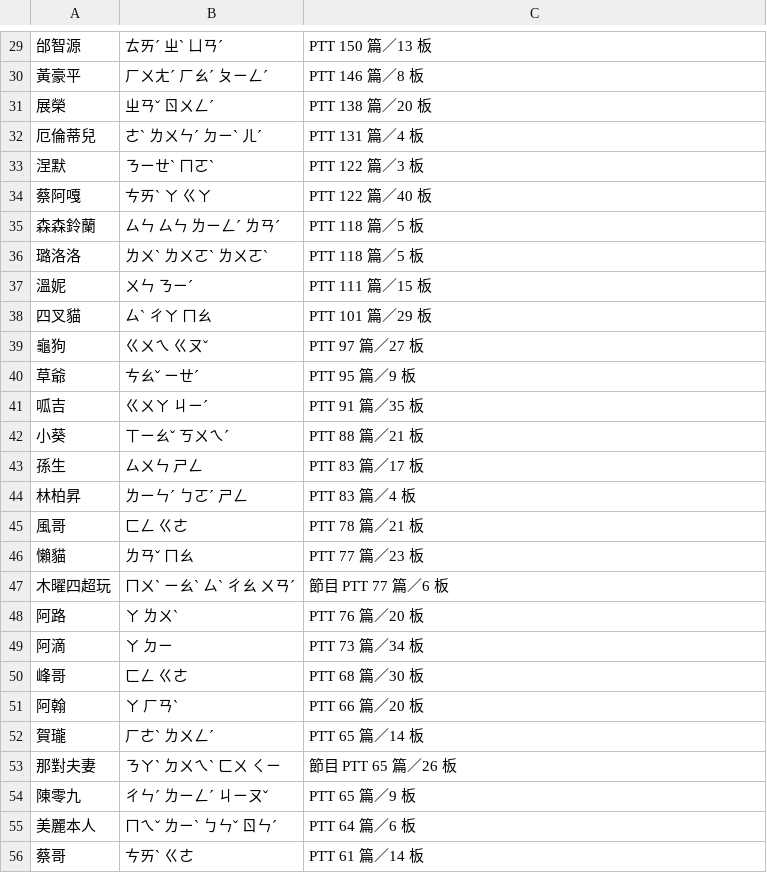
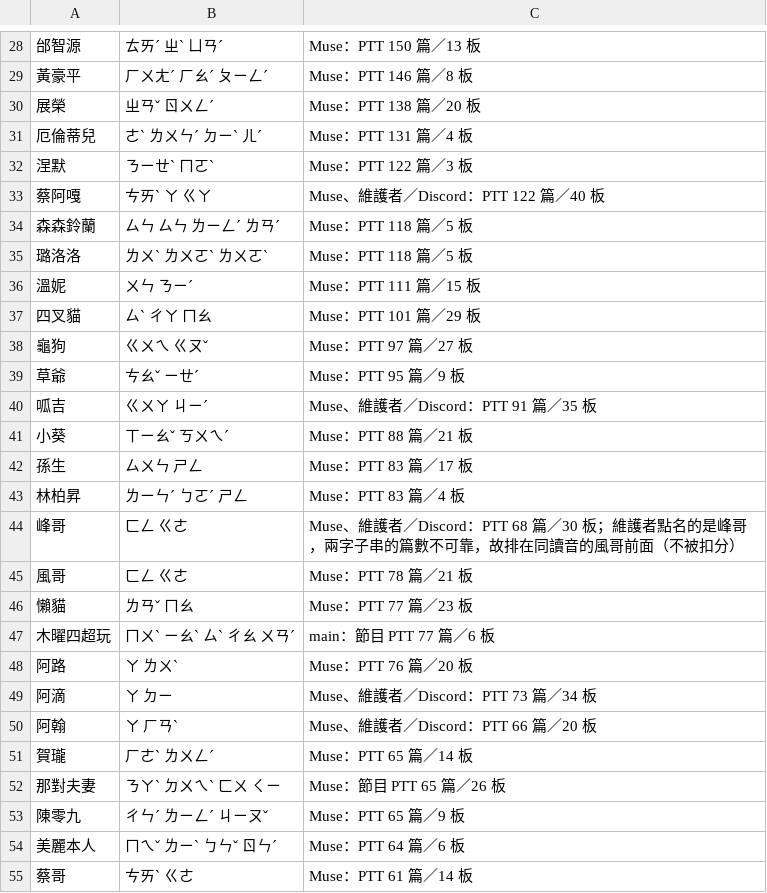
Before and after one commit to Nanako0129/shanjie, a TSV file: data/lexicon/names-creators.tsv, drawn as a sheet; only a part is shown, gaps mark what is left out; the diff covers the shown part only.

```diff
--- a/data/lexicon/names-creators.tsv
+++ b/data/lexicon/names-creators.tsv
@@ -29,28 +28,28 @@
-邰智源	ㄊㄞˊ ㄓˋ ㄩㄢˊ	PTT 150 篇／13 板
-黃豪平	ㄏㄨㄤˊ ㄏㄠˊ ㄆㄧㄥˊ	PTT 146 篇／8 板
-展榮	ㄓㄢˇ ㄖㄨㄥˊ	PTT 138 篇／20 板
-厄倫蒂兒	ㄜˋ ㄌㄨㄣˊ ㄉㄧˋ ㄦˊ	PTT 131 篇／4 板
-涅默	ㄋㄧㄝˋ ㄇㄛˋ	PTT 122 篇／3 板
-蔡阿嘎	ㄘㄞˋ ㄚ ㄍㄚ	PTT 122 篇／40 板
-森森鈴蘭	ㄙㄣ ㄙㄣ ㄌㄧㄥˊ ㄌㄢˊ	PTT 118 篇／5 板
-璐洛洛	ㄌㄨˋ ㄌㄨㄛˋ ㄌㄨㄛˋ	PTT 118 篇／5 板
-溫妮	ㄨㄣ ㄋㄧˊ	PTT 111 篇／15 板
-四叉貓	ㄙˋ ㄔㄚ ㄇㄠ	PTT 101 篇／29 板
-龜狗	ㄍㄨㄟ ㄍㄡˇ	PTT 97 篇／27 板
-草爺	ㄘㄠˇ ㄧㄝˊ	PTT 95 篇／9 板
-呱吉	ㄍㄨㄚ ㄐㄧˊ	PTT 91 篇／35 板
-小葵	ㄒㄧㄠˇ ㄎㄨㄟˊ	PTT 88 篇／21 板
-孫生	ㄙㄨㄣ ㄕㄥ	PTT 83 篇／17 板
-林柏昇	ㄌㄧㄣˊ ㄅㄛˊ ㄕㄥ	PTT 83 篇／4 板
-風哥	ㄈㄥ ㄍㄜ	PTT 78 篇／21 板
-懶貓	ㄌㄢˇ ㄇㄠ	PTT 77 篇／23 板
-木曜四超玩	ㄇㄨˋ ㄧㄠˋ ㄙˋ ㄔㄠ ㄨㄢˊ	節目 PTT 77 篇／6 板
-阿路	ㄚ ㄌㄨˋ	PTT 76 篇／20 板
-阿滴	ㄚ ㄉㄧ	PTT 73 篇／34 板
-峰哥	ㄈㄥ ㄍㄜ	PTT 68 篇／30 板
-阿翰	ㄚ ㄏㄢˋ	PTT 66 篇／20 板
-賀瓏	ㄏㄜˋ ㄌㄨㄥˊ	PTT 65 篇／14 板
-那對夫妻	ㄋㄚˋ ㄉㄨㄟˋ ㄈㄨ ㄑㄧ	節目 PTT 65 篇／26 板
-陳零九	ㄔㄣˊ ㄌㄧㄥˊ ㄐㄧㄡˇ	PTT 65 篇／9 板
-美麗本人	ㄇㄟˇ ㄌㄧˋ ㄅㄣˇ ㄖㄣˊ	PTT 64 篇／6 板
-蔡哥	ㄘㄞˋ ㄍㄜ	PTT 61 篇／14 板
+邰智源	ㄊㄞˊ ㄓˋ ㄩㄢˊ	Muse：PTT 150 篇／13 板
+黃豪平	ㄏㄨㄤˊ ㄏㄠˊ ㄆㄧㄥˊ	Muse：PTT 146 篇／8 板
+展榮	ㄓㄢˇ ㄖㄨㄥˊ	Muse：PTT 138 篇／20 板
+厄倫蒂兒	ㄜˋ ㄌㄨㄣˊ ㄉㄧˋ ㄦˊ	Muse：PTT 131 篇／4 板
+涅默	ㄋㄧㄝˋ ㄇㄛˋ	Muse：PTT 122 篇／3 板
+蔡阿嘎	ㄘㄞˋ ㄚ ㄍㄚ	Muse、維護者／Discord：PTT 122 篇／40 板
+森森鈴蘭	ㄙㄣ ㄙㄣ ㄌㄧㄥˊ ㄌㄢˊ	Muse：PTT 118 篇／5 板
+璐洛洛	ㄌㄨˋ ㄌㄨㄛˋ ㄌㄨㄛˋ	Muse：PTT 118 篇／5 板
+溫妮	ㄨㄣ ㄋㄧˊ	Muse：PTT 111 篇／15 板
+四叉貓	ㄙˋ ㄔㄚ ㄇㄠ	Muse：PTT 101 篇／29 板
+龜狗	ㄍㄨㄟ ㄍㄡˇ	Muse：PTT 97 篇／27 板
+草爺	ㄘㄠˇ ㄧㄝˊ	Muse：PTT 95 篇／9 板
+呱吉	ㄍㄨㄚ ㄐㄧˊ	Muse、維護者／Discord：PTT 91 篇／35 板
+小葵	ㄒㄧㄠˇ ㄎㄨㄟˊ	Muse：PTT 88 篇／21 板
+孫生	ㄙㄨㄣ ㄕㄥ	Muse：PTT 83 篇／17 板
+林柏昇	ㄌㄧㄣˊ ㄅㄛˊ ㄕㄥ	Muse：PTT 83 篇／4 板
+峰哥	ㄈㄥ ㄍㄜ	Muse、維護者／Discord：PTT 68 篇／30 板；維護者點名的是峰哥，兩字子串的篇數不可靠，故排在同讀音的風哥前面（不被扣分）
+風哥	ㄈㄥ ㄍㄜ	Muse：PTT 78 篇／21 板
+懶貓	ㄌㄢˇ ㄇㄠ	Muse：PTT 77 篇／23 板
+木曜四超玩	ㄇㄨˋ ㄧㄠˋ ㄙˋ ㄔㄠ ㄨㄢˊ	main：節目 PTT 77 篇／6 板
+阿路	ㄚ ㄌㄨˋ	Muse：PTT 76 篇／20 板
+阿滴	ㄚ ㄉㄧ	Muse、維護者／Discord：PTT 73 篇／34 板
+阿翰	ㄚ ㄏㄢˋ	Muse、維護者／Discord：PTT 66 篇／20 板
+賀瓏	ㄏㄜˋ ㄌㄨㄥˊ	Muse：PTT 65 篇／14 板
+那對夫妻	ㄋㄚˋ ㄉㄨㄟˋ ㄈㄨ ㄑㄧ	Muse：節目 PTT 65 篇／26 板
+陳零九	ㄔㄣˊ ㄌㄧㄥˊ ㄐㄧㄡˇ	Muse：PTT 65 篇／9 板
+美麗本人	ㄇㄟˇ ㄌㄧˋ ㄅㄣˇ ㄖㄣˊ	Muse：PTT 64 篇／6 板
+蔡哥	ㄘㄞˋ ㄍㄜ	Muse：PTT 61 篇／14 板
```
Also changed, not shown: 4 added rows, 3 removed rows and 92 edited cells elsewhere in this file, data/lexicon/names-add.tsv, data/lexicon/names-sources.tsv, 7 other files.
